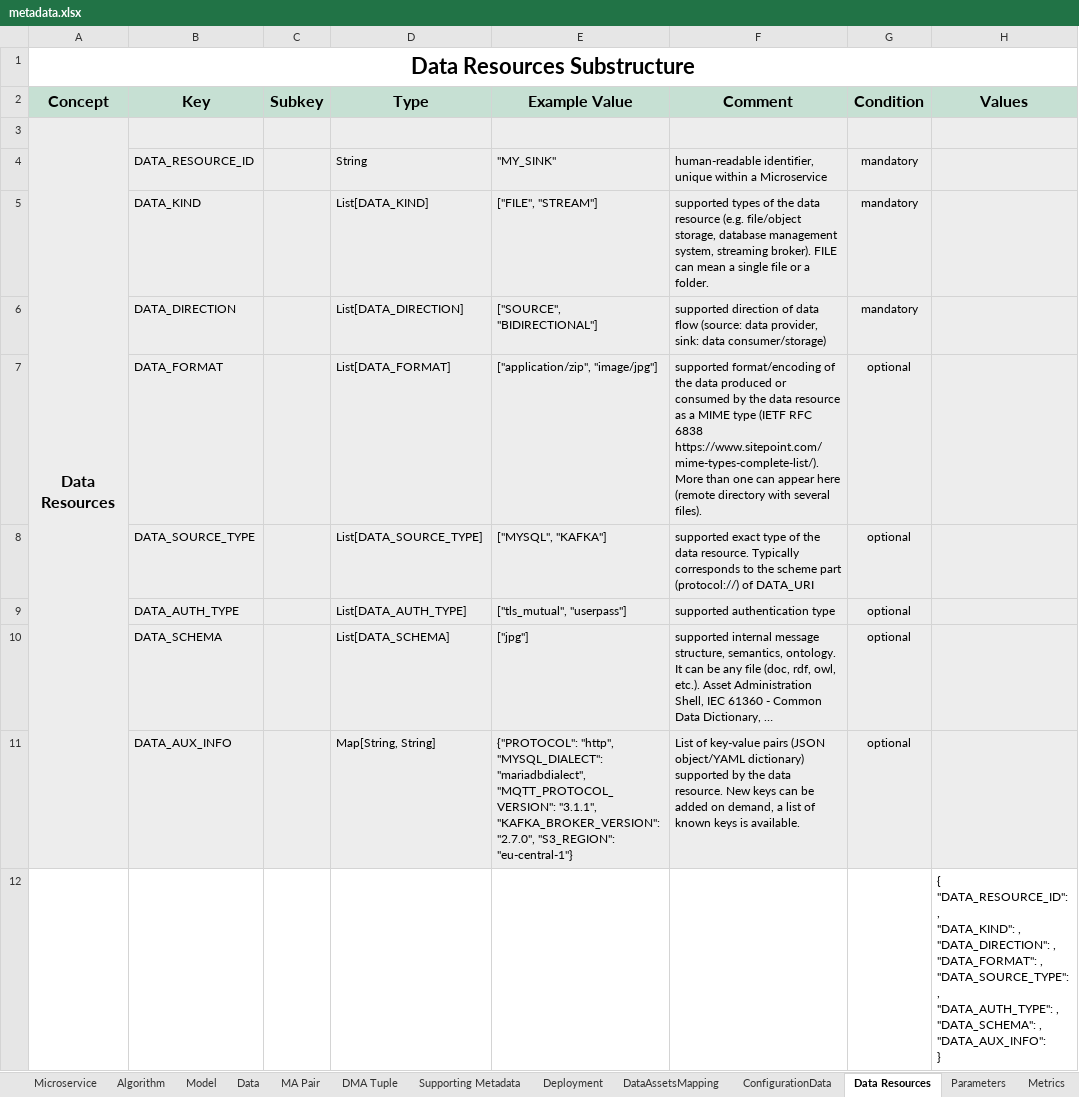
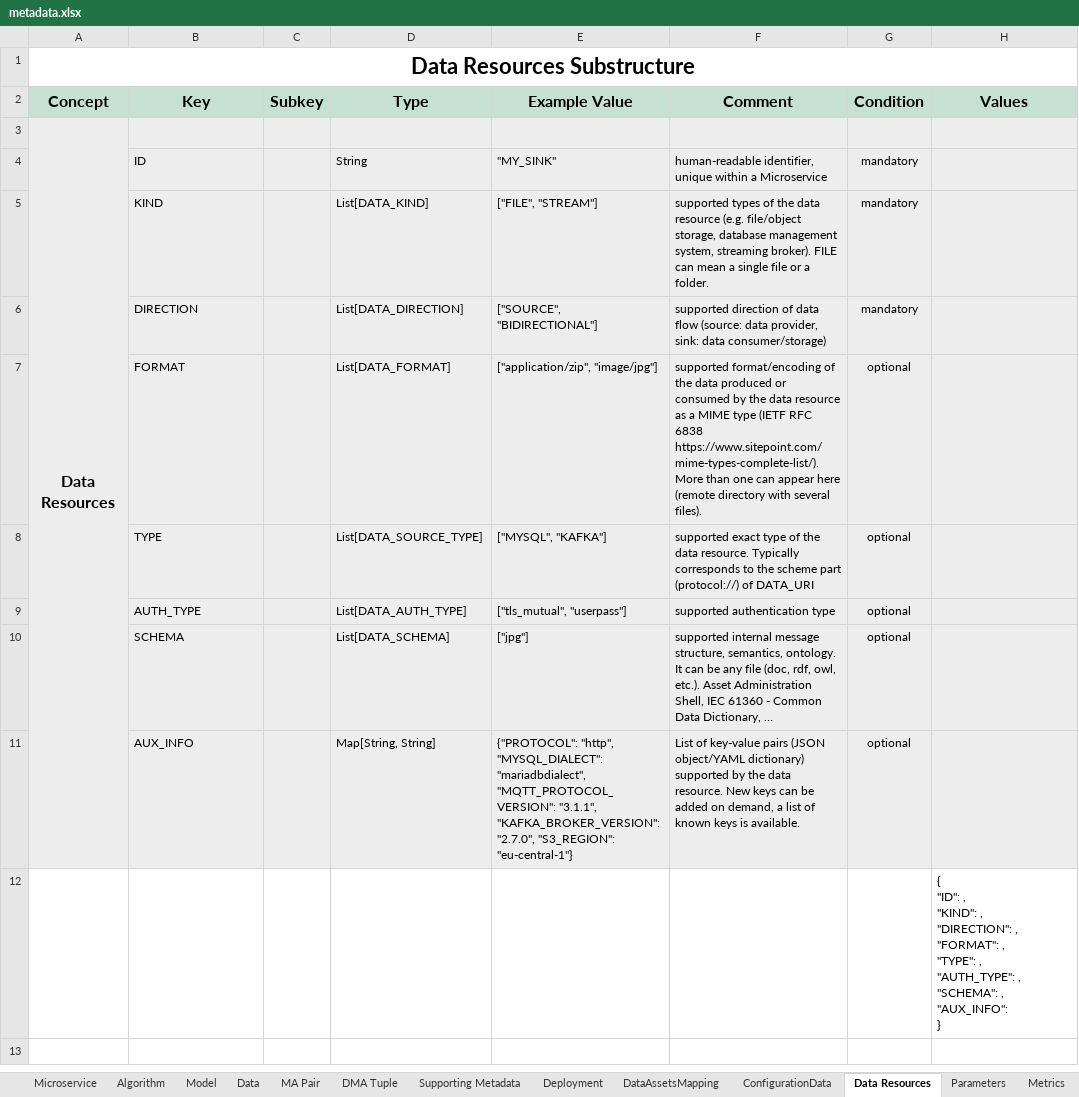
Before and after one commit to DIGITbrain/digitbrain.github.io, an Excel workbook: metadata.xlsx, sheet Data Resources, drawn as a sheet; values as stored, in another font and other column widths than the file's, no borders; charts and pictures not drawn; ↵ is a line break in a cell; the diff names each change by its address in the sheet, - before the commit and + after, or states it on an @@ line.

Commit message:
update: MICROSERVICE and DATA_RESOURCE metadata (align with latest DATA field names

```diff
--- a/metadata.xlsx (sheet Data Resources)
+++ b/metadata.xlsx (sheet Data Resources)
-B4 (Key): DATA_RESOURCE_ID
+B4 (Key): ID
-B5 (Key): DATA_KIND
+B5 (Key): KIND
-B6 (Key): DATA_DIRECTION
+B6 (Key): DIRECTION
-B7 (Key): DATA_FORMAT
+B7 (Key): FORMAT
-B8 (Key): DATA_SOURCE_TYPE
+B8 (Key): TYPE
-B9 (Key): DATA_AUTH_TYPE
+B9 (Key): AUTH_TYPE
-B10 (Key): DATA_SCHEMA
+B10 (Key): SCHEMA
-B11 (Key): DATA_AUX_INFO
+B11 (Key): AUX_INFO
-H12 (Values): { ↵ "DATA_RESOURCE_ID": , ↵ "DATA_KIND": , ↵ "DATA_DIRECTION": , ↵ "DATA_FORMAT": , ↵ "DATA_SOURCE_TYPE": , ↵ "DATA_AUTH_TYPE": , ↵ "DATA_SCHEMA": , ↵ "DATA_AUX_INFO": ↵ }
+H12 (Values): { ↵ "ID": , ↵ "KIND": , ↵ "DIRECTION": , ↵ "FORMAT": , ↵ "TYPE": , ↵ "AUTH_TYPE": , ↵ "SCHEMA": , ↵ "AUX_INFO": ↵ }
```
Also changed, not shown: sheet Microservice.
